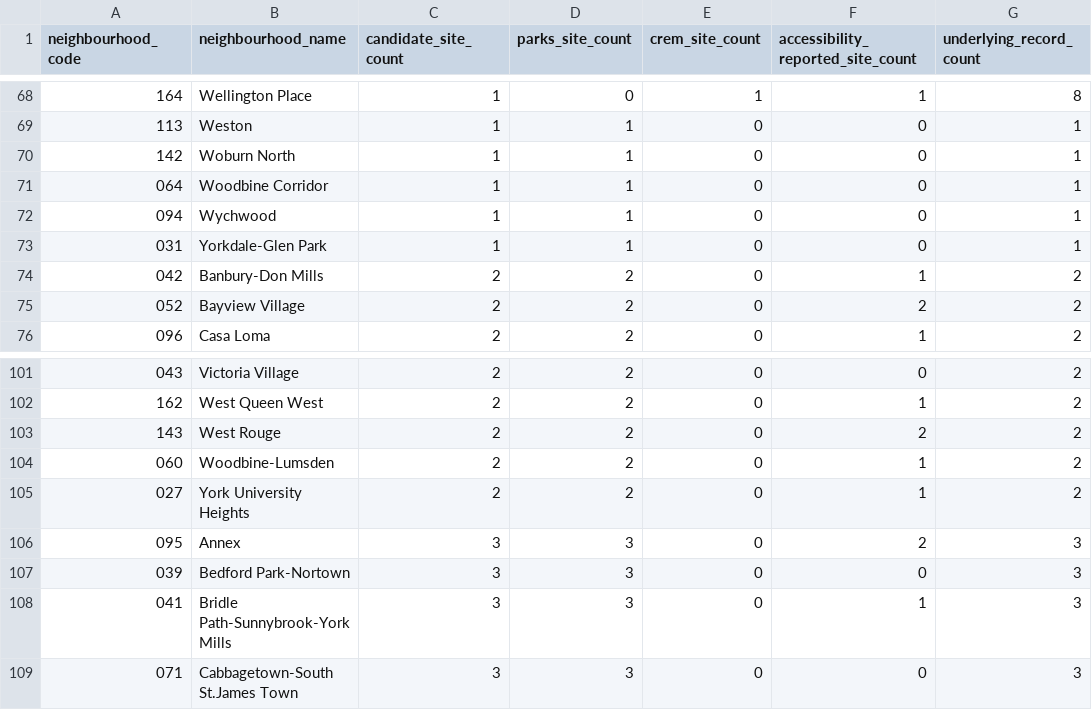
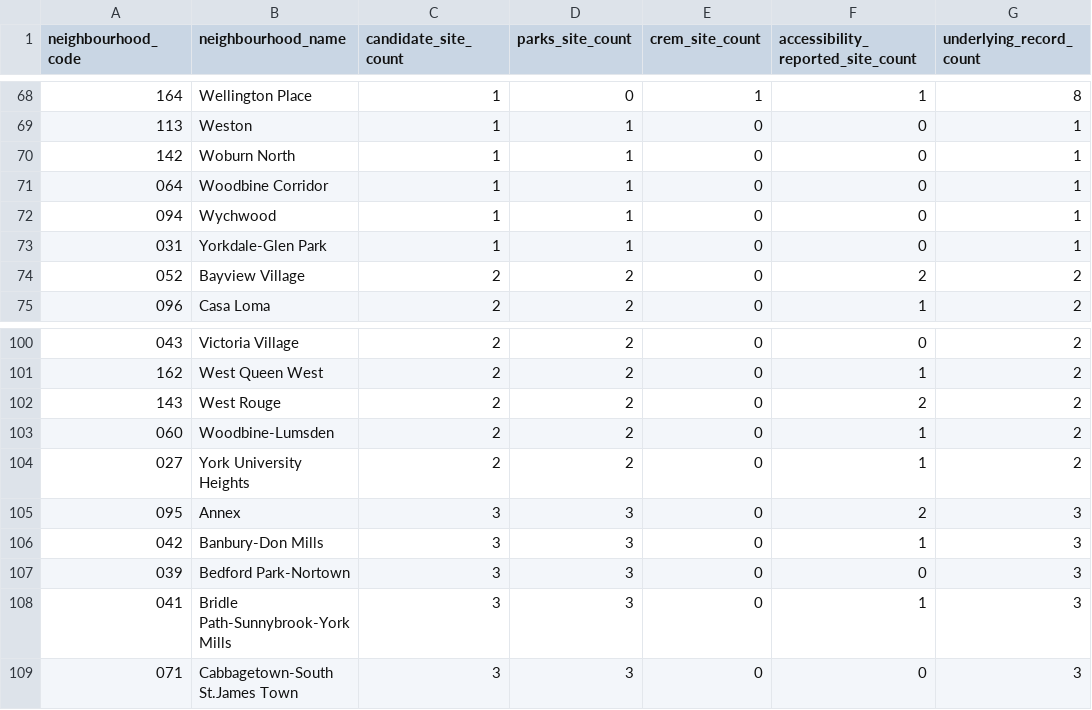
Before and after one commit to Cgarg547/CivicAccess, a CSV file: data/processed/neighbourhoods/neighbourhood_washroom_coverage.csv, drawn as a sheet; only a part is shown, gaps mark what is left out.

```diff
--- a/data/processed/neighbourhoods/neighbourhood_washroom_coverage.csv
+++ b/data/processed/neighbourhoods/neighbourhood_washroom_coverage.csv
@@ -73,3 +73,2 @@ neighbourhood_code,neighbourhood_name,candidate_site_count,parks_site_count,crem
 031,Yorkdale-Glen Park,1,1,0,0,1
-042,Banbury-Don Mills,2,2,0,1,2
 052,Bayview Village,2,2,0,2,2
@@ -106,2 +105,3 @@ neighbourhood_code,neighbourhood_name,candidate_site_count,parks_site_count,crem
 095,Annex,3,3,0,2,3
+042,Banbury-Don Mills,3,3,0,1,3
 039,Bedford Park-Nortown,3,3,0,0,3
```
Also changed, not shown: data/processed/neighbourhoods/neighbourhood_population_coverage.csv, data/processed/washrooms/washroom_detailed_edge_snap.csv, 23 other files.
